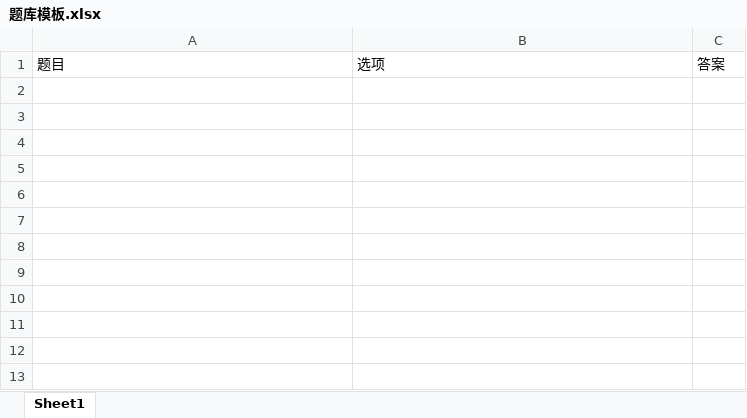
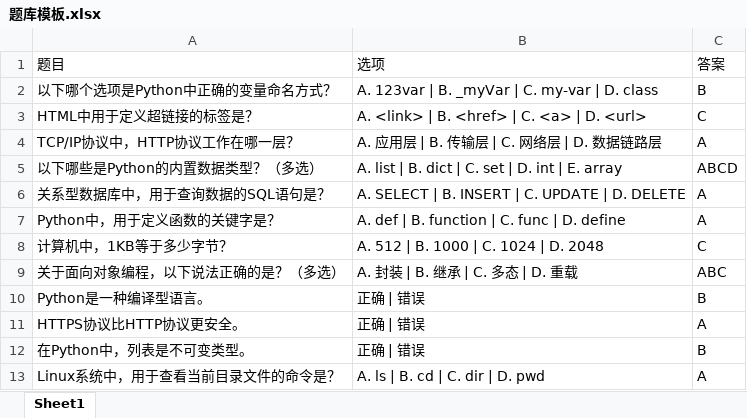
Before and after one commit to cobetckoe/ExamTerminator, an Excel workbook: 题库模板.xlsx, sheet Sheet1, drawn as a sheet; values as stored, in another font and other column widths than the file's, no borders; the diff names each change by its address in the sheet, - before the commit and + after, or states it on an @@ line.

```diff
--- a/题库模板.xlsx (sheet Sheet1)
+++ b/题库模板.xlsx (sheet Sheet1)
+row 2: 以下哪个选项是Python中正确的变量命名方式？ | A. 123var | B. _myVar | C. my-var | D. class | B
+row 3: HTML中用于定义超链接的标签是？ | A. <link> | B. <href> | C. <a> | D. <url> | C
+row 4: TCP/IP协议中，HTTP协议工作在哪一层？ | A. 应用层 | B. 传输层 | C. 网络层 | D. 数据链路层 | A
+row 5: 以下哪些是Python的内置数据类型？（多选） | A. list | B. dict | C. set | D. int | E. array | ABCD
+row 6: 关系型数据库中，用于查询数据的SQL语句是？ | A. SELECT | B. INSERT | C. UPDATE | D. DELETE | A
+row 7: Python中，用于定义函数的关键字是？ | A. def | B. function | C. func | D. define | A
+row 8: 计算机中，1KB等于多少字节？ | A. 512 | B. 1000 | C. 1024 | D. 2048 | C
+row 9: 关于面向对象编程，以下说法正确的是？（多选） | A. 封装 | B. 继承 | C. 多态 | D. 重载 | ABC
+row 10: Python是一种编译型语言。 | 正确 | 错误 | B
+row 11: HTTPS协议比HTTP协议更安全。 | 正确 | 错误 | A
+row 12: 在Python中，列表是不可变类型。 | 正确 | 错误 | B
+row 13: Linux系统中，用于查看当前目录文件的命令是？ | A. ls | B. cd | C. dir | D. pwd | A
```
Also changed, not shown: 1 other file.
